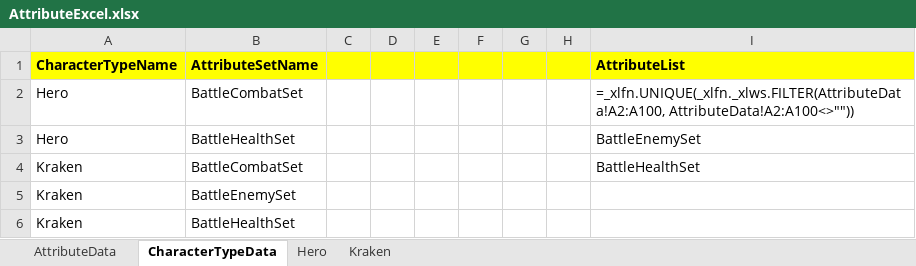
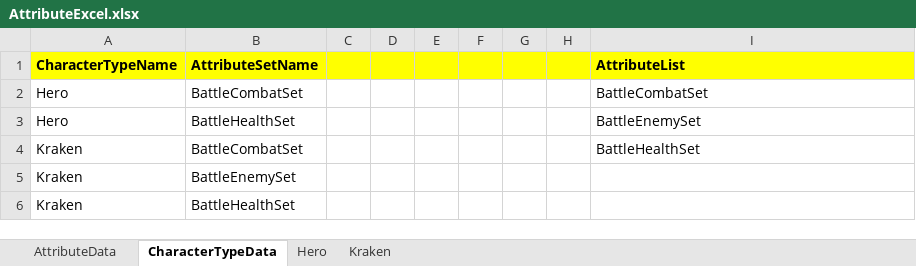
Before and after one commit to dolppe/BattleActionGame, an Excel workbook: GameDatas/AttributeSet/AttributeExcel.xlsx, sheet CharacterTypeData, drawn as a sheet; values as stored, in another font and other column widths than the file's, no borders; formulas without a stored value are shown as written; the diff names each change by its address in the sheet, - before the commit and + after, or states it on an @@ line.

```diff
--- a/GameDatas/AttributeSet/AttributeExcel.xlsx (sheet CharacterTypeData)
+++ b/GameDatas/AttributeSet/AttributeExcel.xlsx (sheet CharacterTypeData)
-I2 (AttributeList): =_xlfn.UNIQUE(_xlfn._xlws.FILTER(AttributeData!A2:A100, AttributeData!A2:A100<>""))
+I2 (AttributeList): BattleCombatSet
```
Also changed, not shown: sheet Kraken, sheet Hero, 38 other files.
